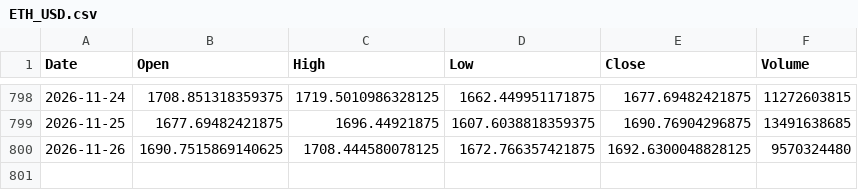
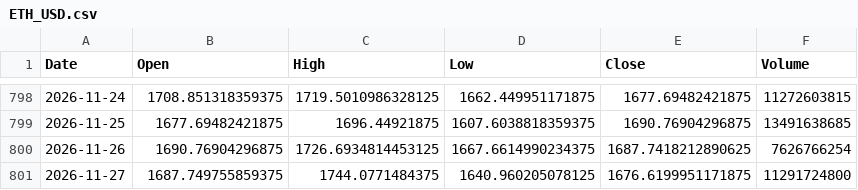
Before and after one commit to akastudiogdrive-droid/coin, a CSV file: data/prices/ETH_USD.csv, drawn as a sheet; only a part is shown, gaps mark what is left out.

```diff
--- a/data/prices/ETH_USD.csv
+++ b/data/prices/ETH_USD.csv
@@ -799,2 +799,3 @@ Date,Open,High,Low,Close,Volume
 2026-11-25,1677.69482421875,1696.44921875,1607.6038818359375,1690.76904296875,13491638685
-2026-11-26,1690.7515869140625,1708.444580078125,1672.766357421875,1692.6300048828125,9570324480
+2026-11-26,1690.76904296875,1726.6934814453125,1667.6614990234375,1687.7418212890625,7626766254
+2026-11-27,1687.749755859375,1744.0771484375,1640.960205078125,1676.6199951171875,11291724800
```
Also changed, not shown: data/prices/HSBA_L.csv, data/prices/JPM.csv, 31 other files.
